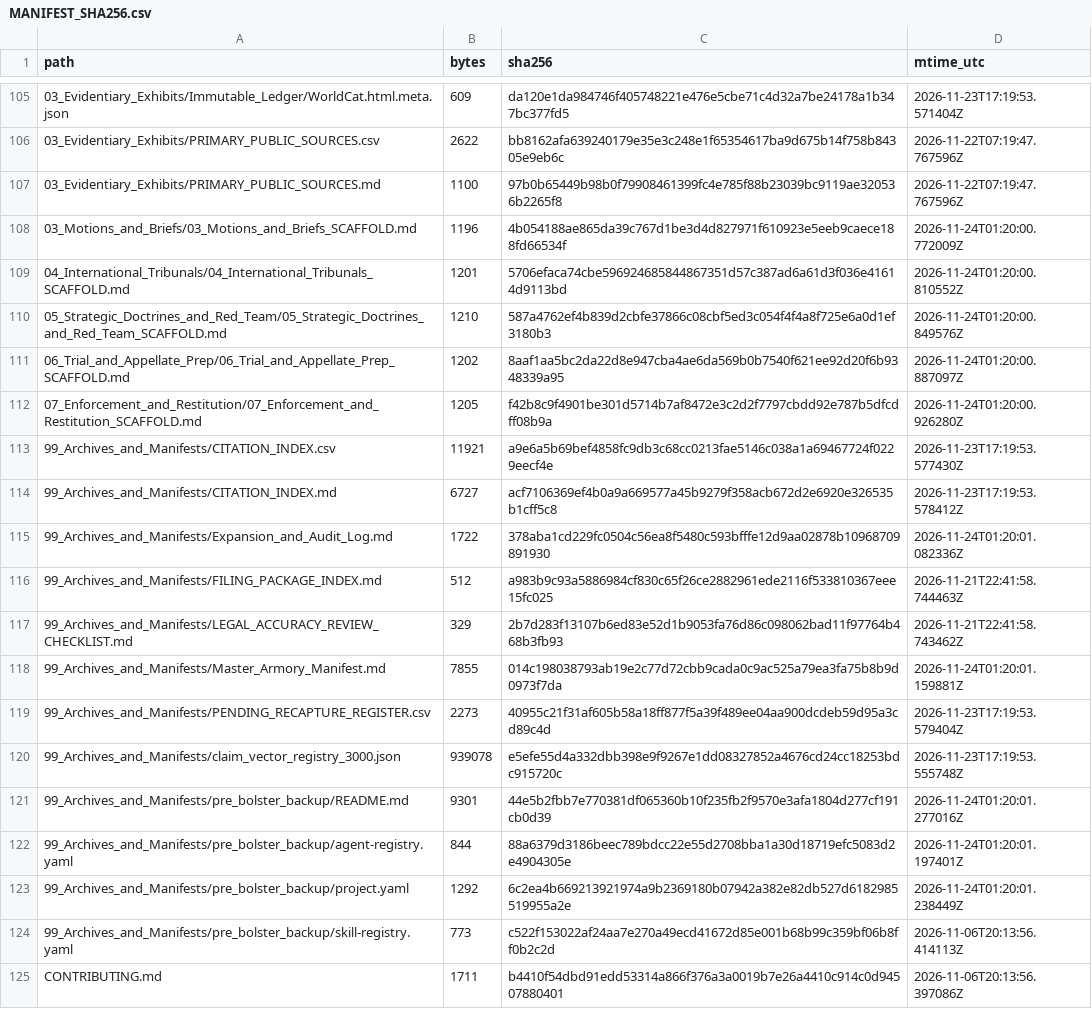
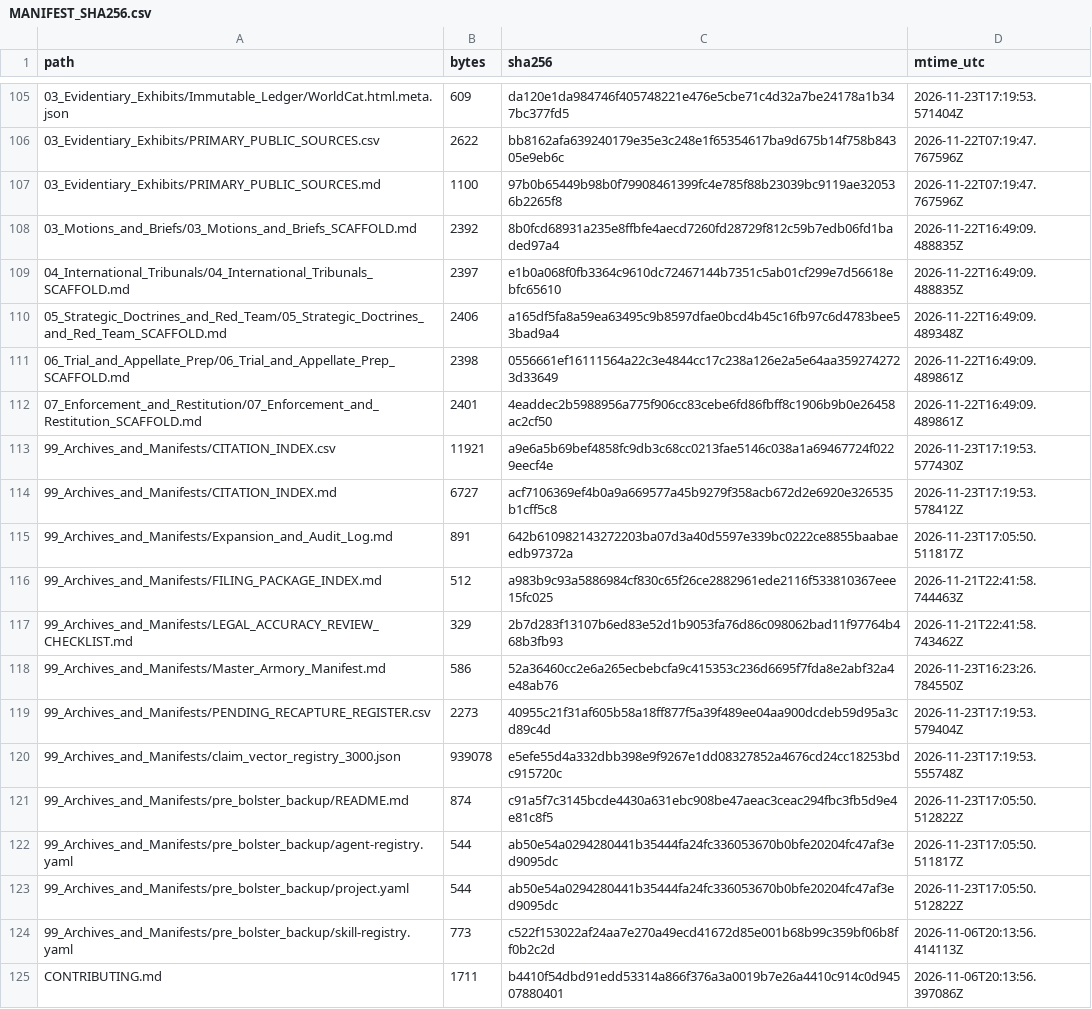
Before and after one commit to GlobalRestitutionAlliance/turtle-island-us-ak-native-village-of-mekoryuk-master-litigation, a CSV file: 99_Archives_and_Manifests/MANIFEST_SHA256.csv, drawn as a sheet; only a part is shown, gaps mark what is left out; the diff covers the shown part only.

```diff
--- a/99_Archives_and_Manifests/MANIFEST_SHA256.csv
+++ b/99_Archives_and_Manifests/MANIFEST_SHA256.csv
@@ -107,18 +107,18 @@ path,bytes,sha256,mtime_utc
 03_Evidentiary_Exhibits/PRIMARY_PUBLIC_SOURCES.md,1100,97b0b65449b98b0f79908461399fc4e785f88b23039bc9119ae320536b2265f8,2026-11-22T07:19:47.767596Z
-03_Motions_and_Briefs/03_Motions_and_Briefs_SCAFFOLD.md,1196,4b054188ae865da39c767d1be3d4d827971f610923e5eeb9caece188fd66534f,2026-11-24T01:20:00.772009Z
-04_International_Tribunals/04_International_Tribunals_SCAFFOLD.md,1201,5706efaca74cbe596924685844867351d57c387ad6a61d3f036e41614d9113bd,2026-11-24T01:20:00.810552Z
-05_Strategic_Doctrines_and_Red_Team/05_Strategic_Doctrines_and_Red_Team_SCAFFOLD.md,1210,587a4762ef4b839d2cbfe37866c08cbf5ed3c054f4f4a8f725e6a0d1ef3180b3,2026-11-24T01:20:00.849576Z
-06_Trial_and_Appellate_Prep/06_Trial_and_Appellate_Prep_SCAFFOLD.md,1202,8aaf1aa5bc2da22d8e947cba4ae6da569b0b7540f621ee92d20f6b9348339a95,2026-11-24T01:20:00.887097Z
-07_Enforcement_and_Restitution/07_Enforcement_and_Restitution_SCAFFOLD.md,1205,f42b8c9f4901be301d5714b7af8472e3c2d2f7797cbdd92e787b5dfcdff08b9a,2026-11-24T01:20:00.926280Z
+03_Motions_and_Briefs/03_Motions_and_Briefs_SCAFFOLD.md,2392,8b0fcd68931a235e8ffbfe4aecd7260fd28729f812c59b7edb06fd1baded97a4,2026-11-22T16:49:09.488835Z
+04_International_Tribunals/04_International_Tribunals_SCAFFOLD.md,2397,e1b0a068f0fb3364c9610dc72467144b7351c5ab01cf299e7d56618ebfc65610,2026-11-22T16:49:09.488835Z
+05_Strategic_Doctrines_and_Red_Team/05_Strategic_Doctrines_and_Red_Team_SCAFFOLD.md,2406,a165df5fa8a59ea63495c9b8597dfae0bcd4b45c16fb97c6d4783bee53bad9a4,2026-11-22T16:49:09.489348Z
+06_Trial_and_Appellate_Prep/06_Trial_and_Appellate_Prep_SCAFFOLD.md,2398,0556661ef16111564a22c3e4844cc17c238a126e2a5e64aa3592742723d33649,2026-11-22T16:49:09.489861Z
+07_Enforcement_and_Restitution/07_Enforcement_and_Restitution_SCAFFOLD.md,2401,4eaddec2b5988956a775f906cc83cebe6fd86fbff8c1906b9b0e26458ac2cf50,2026-11-22T16:49:09.489861Z
 99_Archives_and_Manifests/CITATION_INDEX.csv,11921,a9e6a5b69bef4858fc9db3c68cc0213fae5146c038a1a69467724f0229eecf4e,2026-11-23T17:19:53.577430Z
 99_Archives_and_Manifests/CITATION_INDEX.md,6727,acf7106369ef4b0a9a669577a45b9279f358acb672d2e6920e326535b1cff5c8,2026-11-23T17:19:53.578412Z
-99_Archives_and_Manifests/Expansion_and_Audit_Log.md,1722,378aba1cd229fc0504c56ea8f5480c593bfffe12d9aa02878b10968709891930,2026-11-24T01:20:01.082336Z
+99_Archives_and_Manifests/Expansion_and_Audit_Log.md,891,642b610982143272203ba07d3a40d5597e339bc0222ce8855baabaeedb97372a,2026-11-23T17:05:50.511817Z
 99_Archives_and_Manifests/FILING_PACKAGE_INDEX.md,512,a983b9c93a5886984cf830c65f26ce2882961ede2116f533810367eee15fc025,2026-11-21T22:41:58.744463Z
 99_Archives_and_Manifests/LEGAL_ACCURACY_REVIEW_CHECKLIST.md,329,2b7d283f13107b6ed83e52d1b9053fa76d86c098062bad11f97764b468b3fb93,2026-11-21T22:41:58.743462Z
-99_Archives_and_Manifests/Master_Armory_Manifest.md,7855,014c198038793ab19e2c77d72cbb9cada0c9ac525a79ea3fa75b8b9d0973f7da,2026-11-24T01:20:01.159881Z
+99_Archives_and_Manifests/Master_Armory_Manifest.md,586,52a36460cc2e6a265ecbebcfa9c415353c236d6695f7fda8e2abf32a4e48ab76,2026-11-23T16:23:26.784550Z
 99_Archives_and_Manifests/PENDING_RECAPTURE_REGISTER.csv,2273,40955c21f31af605b58a18ff877f5a39f489ee04aa900dcdeb59d95a3cd89c4d,2026-11-23T17:19:53.579404Z
 99_Archives_and_Manifests/claim_vector_registry_3000.json,939078,e5efe55d4a332dbb398e9f9267e1dd08327852a4676cd24cc18253bdc915720c,2026-11-23T17:19:53.555748Z
-99_Archives_and_Manifests/pre_bolster_backup/README.md,9301,44e5b2fbb7e770381df065360b10f235fb2f9570e3afa1804d277cf191cb0d39,2026-11-24T01:20:01.277016Z
-99_Archives_and_Manifests/pre_bolster_backup/agent-registry.yaml,844,88a6379d3186beec789bdcc22e55d2708bba1a30d18719efc5083d2e4904305e,2026-11-24T01:20:01.197401Z
-99_Archives_and_Manifests/pre_bolster_backup/project.yaml,1292,6c2ea4b669213921974a9b2369180b07942a382e82db527d6182985519955a2e,2026-11-24T01:20:01.238449Z
+99_Archives_and_Manifests/pre_bolster_backup/README.md,874,c91a5f7c3145bcde4430a631ebc908be47aeac3ceac294fbc3fb5d9e4e81c8f5,2026-11-23T17:05:50.512822Z
+99_Archives_and_Manifests/pre_bolster_backup/agent-registry.yaml,544,ab50e54a0294280441b35444fa24fc336053670b0bfe20204fc47af3ed9095dc,2026-11-23T17:05:50.511817Z
+99_Archives_and_Manifests/pre_bolster_backup/project.yaml,544,ab50e54a0294280441b35444fa24fc336053670b0bfe20204fc47af3ed9095dc,2026-11-23T17:05:50.512822Z
 99_Archives_and_Manifests/pre_bolster_backup/skill-registry.yaml,773,c522f153022af24aa7e270a49ecd41672d85e001b68b99c359bf06b8ff0b2c2d,2026-11-06T20:13:56.414113Z
```
Also changed, not shown: 86 edited cells elsewhere in this file, 39 other files.
